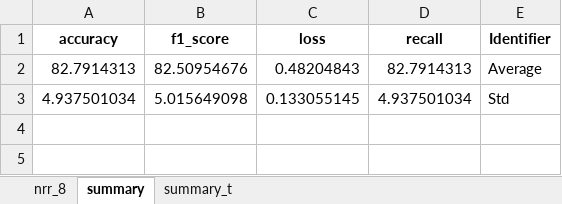
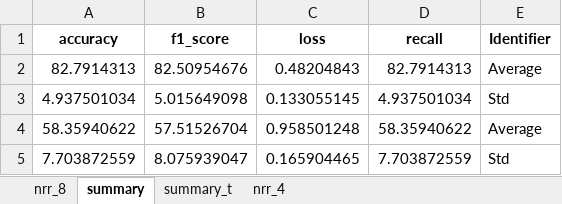
Before and after one commit to Malcolm-XY/feature_fusion_PCCxSigmoid-PLV-, an Excel workbook: results_(stress_test)_PCCxSigmoid-PLI-/cnn_evaluation(stress_test)_k-heaviside_p-20_nm_basis-False_nm_modifier-False.xlsx, sheet summary, drawn as a sheet; values as stored, in another font and other column widths than the file's, no borders; the diff names each change by its address in the sheet, - before the commit and + after, or states it on an @@ line.

```diff
--- a/results_(stress_test)_PCCxSigmoid-PLI-/cnn_evaluation(stress_test)_k-heaviside_p-20_nm_basis-False_nm_modifier-False.xlsx (sheet summary)
+++ b/results_(stress_test)_PCCxSigmoid-PLI-/cnn_evaluation(stress_test)_k-heaviside_p-20_nm_basis-False_nm_modifier-False.xlsx (sheet summary)
+sheet tab: nrr_4
+row 4: 58.35940622 | 57.51526704 | 0.958501248 | 58.35940622 | Average
+row 5: 7.703872559 | 8.075939047 | 0.165904465 | 7.703872559 | Std
```
Also changed, not shown: sheet summary_t, results_(stress_test)_PCCxSigmoid-PLI-/cnn_evaluation(stress_test)_k-heaviside_p-10_nm_basis-False_nm_modifier-False.xlsx, results_(stress_test)_PCCxSigmoid-PLI-/cnn_evaluation(stress_test)_k-heaviside_p-30_nm_basis-False_nm_modifier-False.xlsx, 5 other files.
